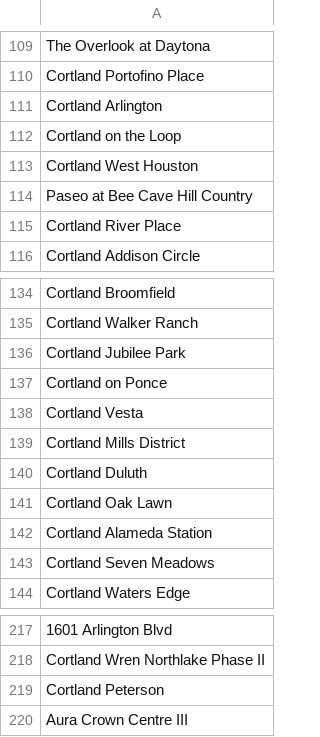
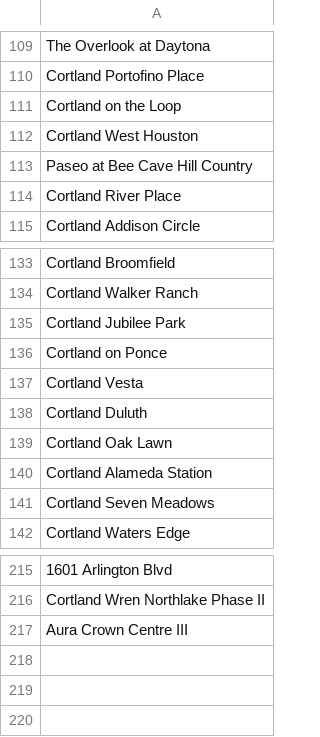
Before and after one commit to tysonking02/ai_map_generator, a CSV file: data/processed/internal_props.csv, drawn as a sheet; only a part is shown, gaps mark what is left out; the diff names each change by its address in the sheet, - before the commit and + after, or states it on an @@ line.

```diff
--- a/data/processed/internal_props.csv
+++ b/data/processed/internal_props.csv
-row 111: Cortland Arlington
-row 139: Cortland Mills District
-row 219: Cortland Peterson
```
Also changed, not shown: data/processed/market_names.csv, 8 other files.
